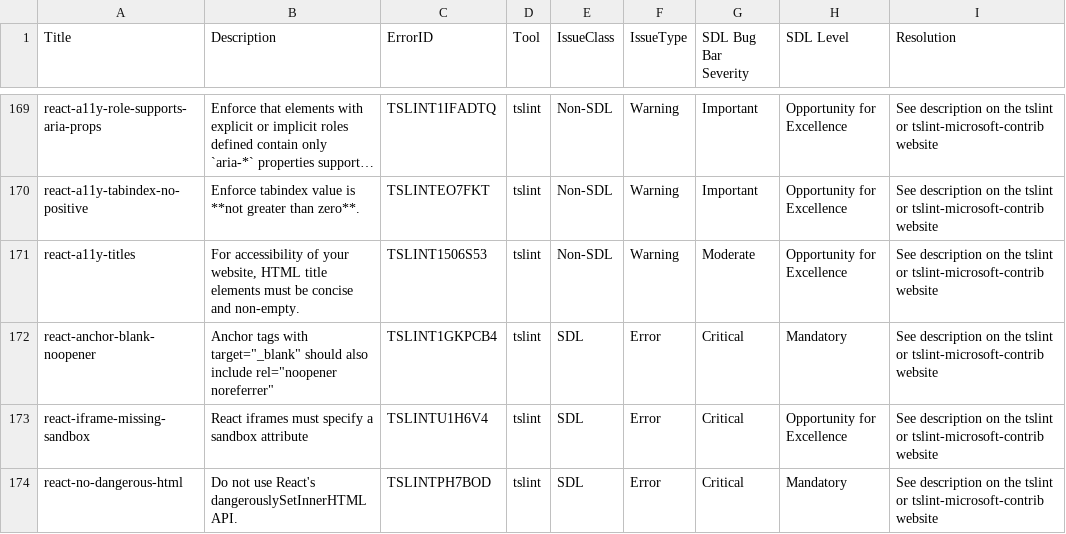
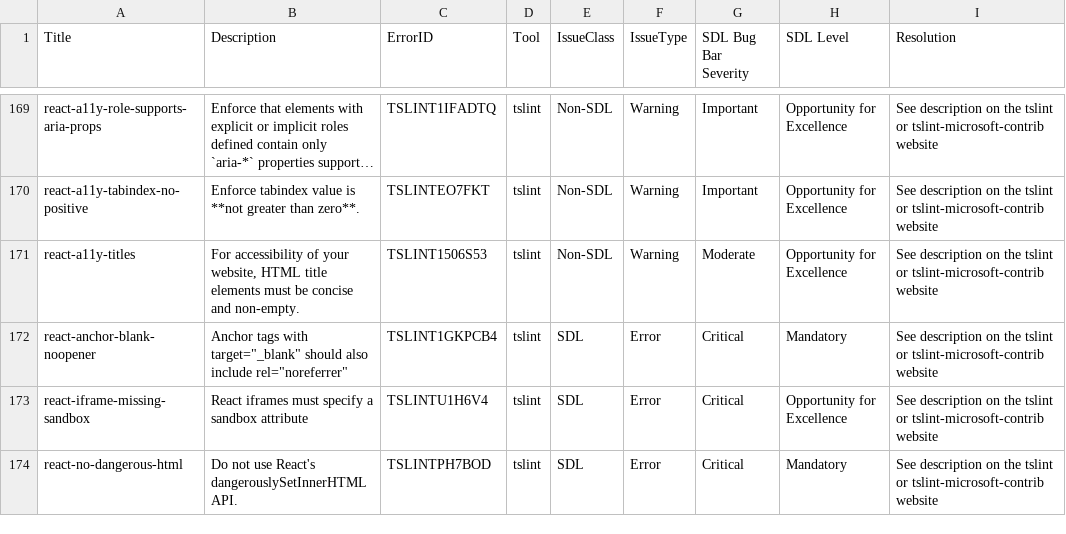
Before and after one commit to microsoft/tslint-microsoft-contrib, a CSV file: tslint-warnings.csv, drawn as a sheet; only a part is shown, gaps mark what is left out; long unchanged cells end in …; the diff names each change by its address in the sheet, - before the commit and + after, or states it on an @@ line.

Commit message:
Fix #571: Avoid redundant rel values in react-anchor-blank-noopener (#574)
* Fix Microsoft/tslint-microsoft-contrib#571: avoid redundant rel attribute

* Microsoft/tslint-microsoft-contrib#574 Add option to force redundancy

* Fix Microsoft/tslint-microsoft-contrib#571: avoid redundant rel attribute

* Microsoft/tslint-microsoft-contrib#574 Add option to force redundancy

* Microsoft/tslint-microsoft-contrib#574 Update 'react-anchor-blank-noopener' doc to introduce option

```diff
--- a/tslint-warnings.csv
+++ b/tslint-warnings.csv
-B172 (Description): …also include rel="noopener noreferrer"
+B172 (Description): …also include rel="noreferrer"
```
Also changed, not shown: 3 other files.
